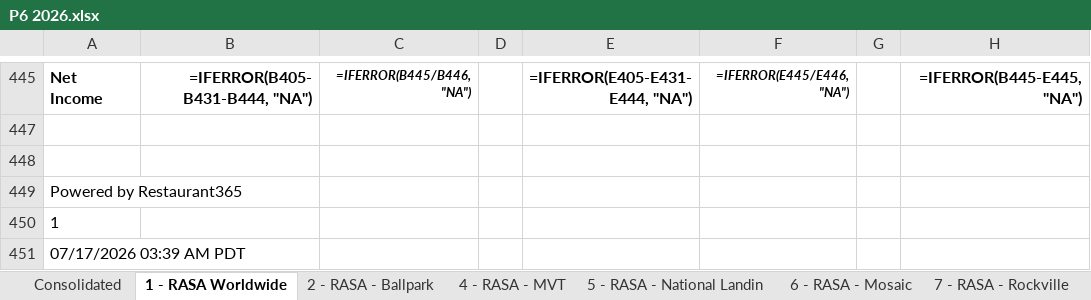
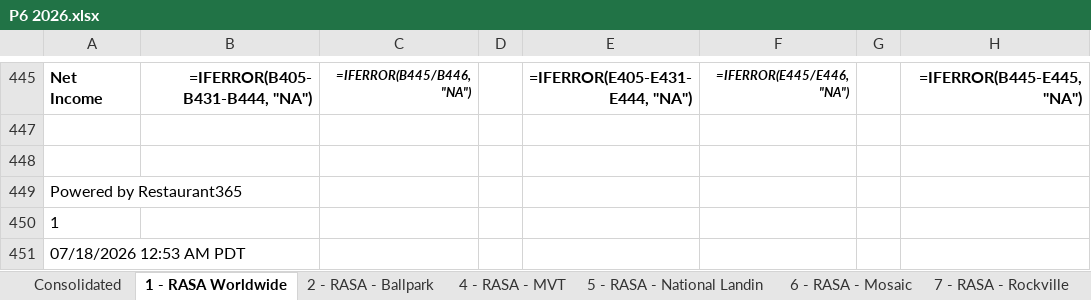
Before and after one commit to anushkaagrawalint-stack/Financial-Dashboard, an Excel workbook: Data/P6 2026.xlsx, sheet 1 - RASA Worldwide, drawn as a sheet; only a part is shown, gaps mark what is left out; values as stored, in another font and other column widths than the file's, no borders; formulas without a stored value are shown as written; the diff names each change by its address in the sheet, - before the commit and + after, or states it on an @@ line.

```diff
--- a/Data/P6 2026.xlsx (sheet 1 - RASA Worldwide)
+++ b/Data/P6 2026.xlsx (sheet 1 - RASA Worldwide)
-A451: 07/17/2026 03:39 AM PDT
+A451: 07/18/2026 12:53 AM PDT
```
Also changed, not shown: sheet Consolidated, sheet 2 - RASA - Ballpark, sheet 6 - RASA - Mosaic, sheet 5 - RASA - National Landin, sheet 4 - RASA - MVT, sheet 7 - RASA - Rockville.
